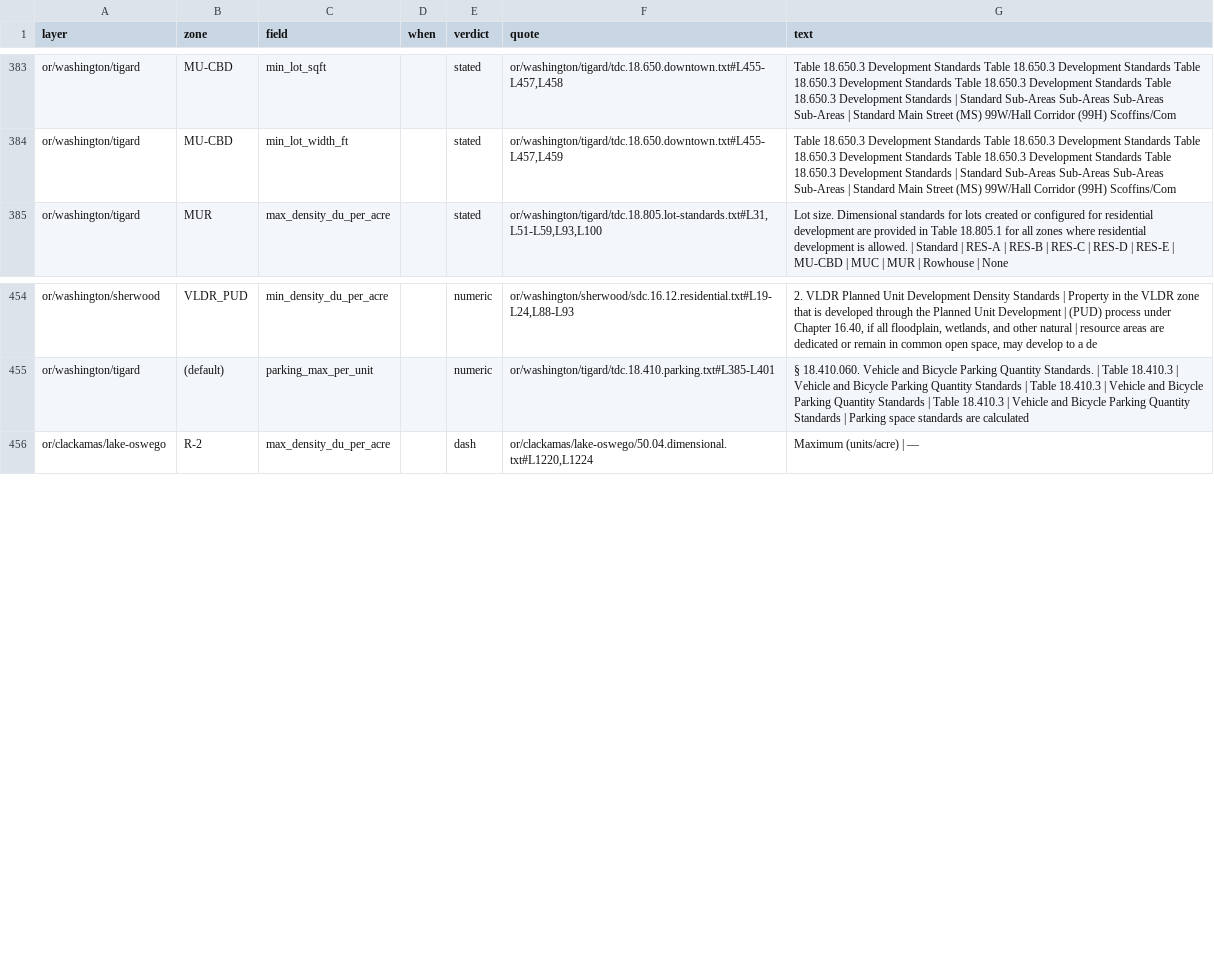
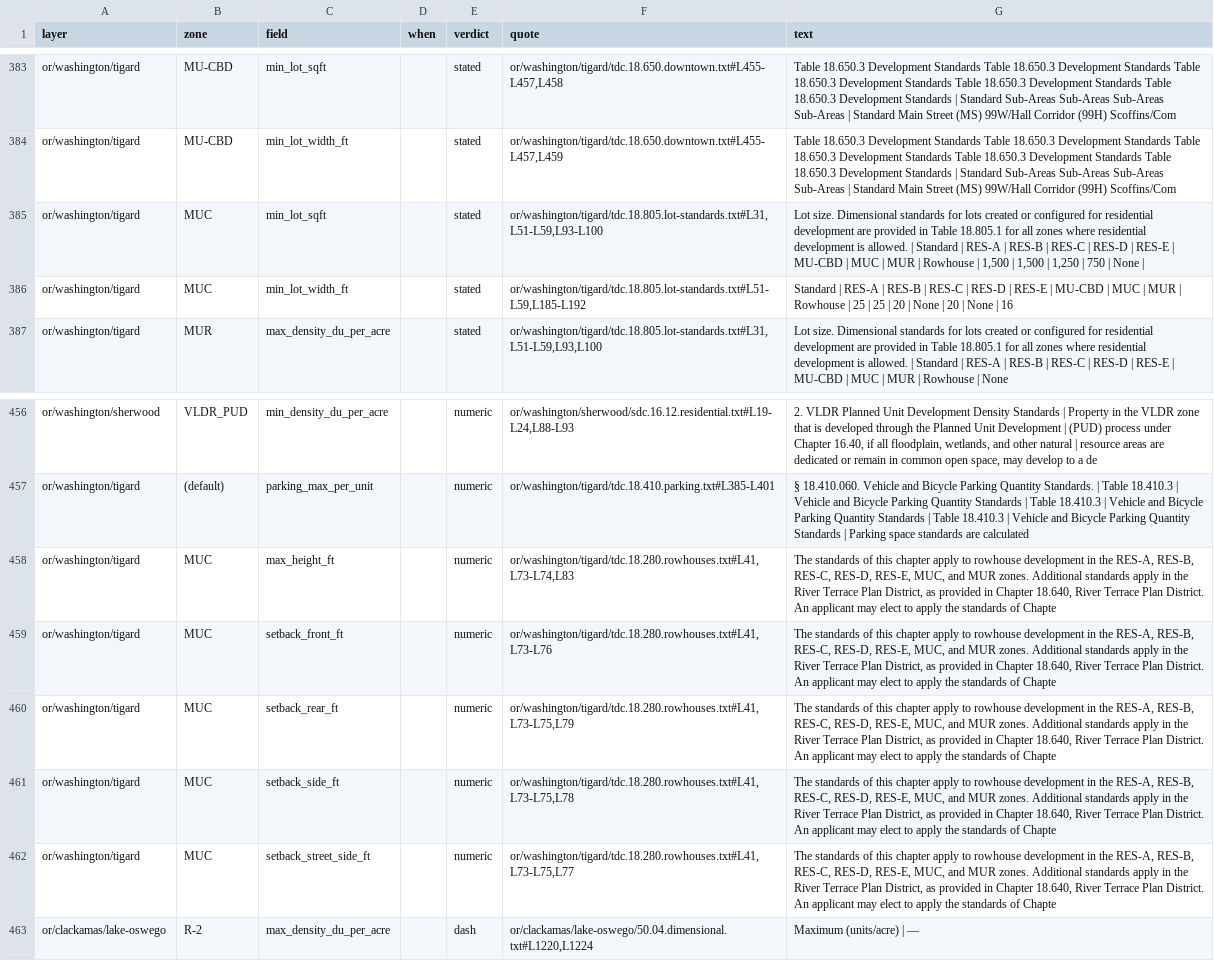
Before and after one commit to hahmlet/vicinitideals, a CSV file: data/flats/exemptions.csv, drawn as a sheet; only a part is shown, gaps mark what is left out; the diff names each change by its address in the sheet, - before the commit and + after, or states it on an @@ line.

```diff
--- a/data/flats/exemptions.csv
+++ b/data/flats/exemptions.csv
+row 385: or/washington/tigard | MUC | min_lot_sqft |  | stated | or/washington/tigard/tdc.18.805.lot-standards.txt#L31,L51-L59,L93-L100 | Lot size. Dimensional standards for lots created or configured for residential development are provided in Table 18.805.1 for all zones where residential development is allowed. | Standard | RES-A | RES-B | RES-C | RES-D | RES-E | MU-CBD | MUC | MUR | Rowhouse | 1,500 | 1,500 | 1,250 | 750 | None
+row 386: or/washington/tigard | MUC | min_lot_width_ft |  | stated | or/washington/tigard/tdc.18.805.lot-standards.txt#L51-L59,L185-L192 | Standard | RES-A | RES-B | RES-C | RES-D | RES-E | MU-CBD | MUC | MUR | Rowhouse | 25 | 25 | 20 | None | 20 | None | 16
+row 458: or/washington/tigard | MUC | max_height_ft |  | numeric | or/washington/tigard/tdc.18.280.rowhouses.txt#L41,L73-L74,L83 | The standards of this chapter apply to rowhouse development in the RES-A, RES-B, RES-C, RES-D, RES-E, MUC, and MUR zones. Additional standards apply in the River Terrace Plan District, as provided in Chapter 18.640, River Terrace Plan District. An applicant may elect to apply the standards of Chapte
+row 459: or/washington/tigard | MUC | setback_front_ft |  | numeric | or/washington/tigard/tdc.18.280.rowhouses.txt#L41,L73-L76 | The standards of this chapter apply to rowhouse development in the RES-A, RES-B, RES-C, RES-D, RES-E, MUC, and MUR zones. Additional standards apply in the River Terrace Plan District, as provided in Chapter 18.640, River Terrace Plan District. An applicant may elect to apply the standards of Chapte
+row 460: or/washington/tigard | MUC | setback_rear_ft |  | numeric | or/washington/tigard/tdc.18.280.rowhouses.txt#L41,L73-L75,L79 | The standards of this chapter apply to rowhouse development in the RES-A, RES-B, RES-C, RES-D, RES-E, MUC, and MUR zones. Additional standards apply in the River Terrace Plan District, as provided in Chapter 18.640, River Terrace Plan District. An applicant may elect to apply the standards of Chapte
+row 461: or/washington/tigard | MUC | setback_side_ft |  | numeric | or/washington/tigard/tdc.18.280.rowhouses.txt#L41,L73-L75,L78 | The standards of this chapter apply to rowhouse development in the RES-A, RES-B, RES-C, RES-D, RES-E, MUC, and MUR zones. Additional standards apply in the River Terrace Plan District, as provided in Chapter 18.640, River Terrace Plan District. An applicant may elect to apply the standards of Chapte
+row 462: or/washington/tigard | MUC | setback_street_side_ft |  | numeric | or/washington/tigard/tdc.18.280.rowhouses.txt#L41,L73-L75,L77 | The standards of this chapter apply to rowhouse development in the RES-A, RES-B, RES-C, RES-D, RES-E, MUC, and MUR zones. Additional standards apply in the River Terrace Plan District, as provided in Chapter 18.640, River Terrace Plan District. An applicant may elect to apply the standards of Chapte
```
Also changed, not shown: data/flats/crossrefs.csv, 11 other files.
